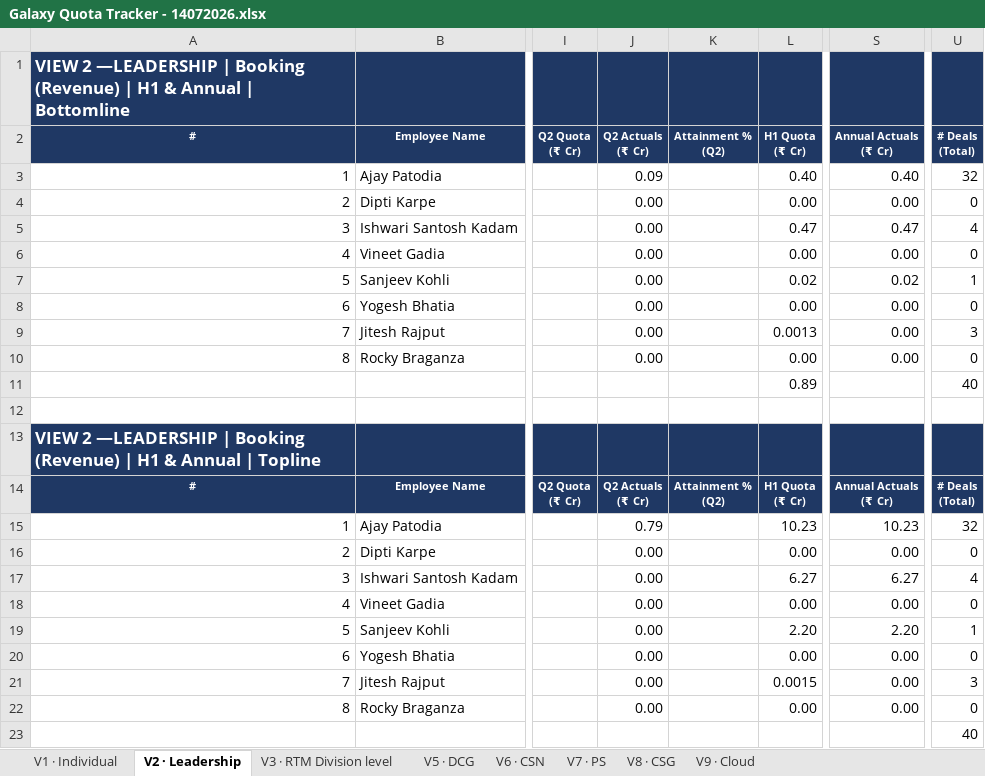
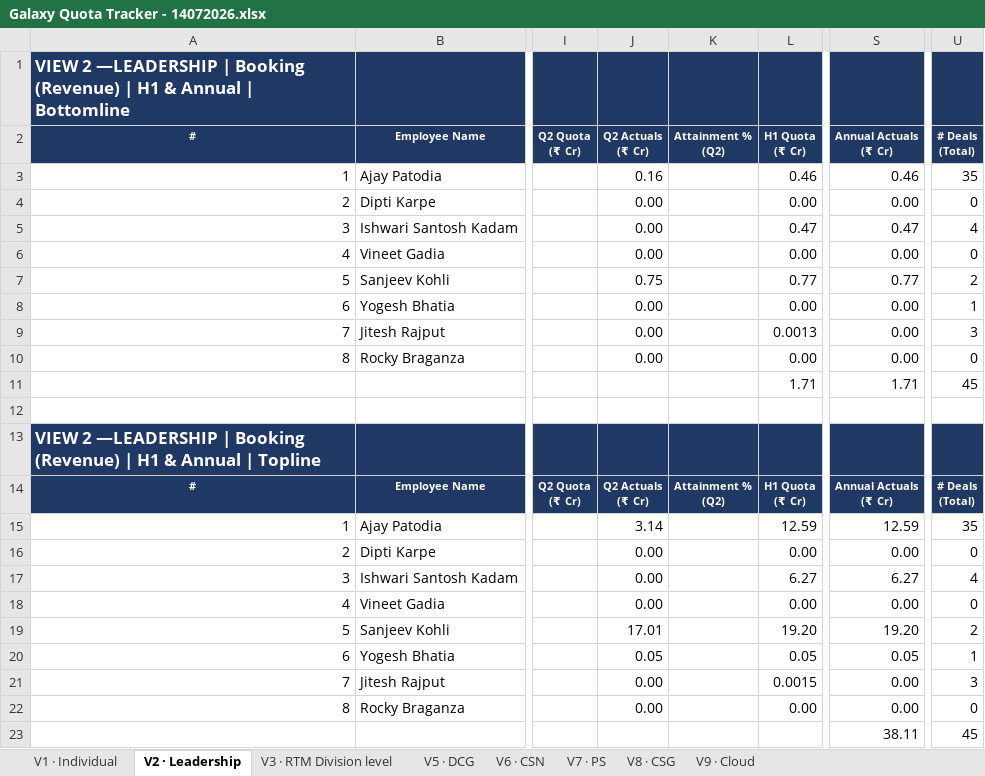
Before and after one commit to vishwajeet-dev04/test-galaxy-db, an Excel workbook: files/Galaxy Quota Tracker - 14072026.xlsx, sheet V2 · Leadership, drawn as a sheet; only a part is shown, gaps mark what is left out; values as stored, in another font and other column widths than the file's, no borders; 1 other sheet too large or unreadable and not compared; removed rows and columns are numbered as before the commit, all else as after; rows hold the shown columns only; the diff names each change by its address in the sheet, - before the commit and + after, or states it on an @@ line.

```diff
--- a/files/Galaxy Quota Tracker - 14072026.xlsx (sheet V2 · Leadership)
+++ b/files/Galaxy Quota Tracker - 14072026.xlsx (sheet V2 · Leadership)
-J3: 0.09
+J3: 0.16
-L3: 0.40
+L3: 0.46
-S3: 0.40
+S3: 0.46
-U3: 32
+U3: 35
-J7: 0.00
+J7: 0.75
-L7: 0.02
+L7: 0.77
-S7: 0.02
+S7: 0.77
-U7: 1
+U7: 2
-U8: 0
+U8: 1
-row 11:  |  |  |  |  | 0.89 |  | 40
+row 11:  |  |  |  |  | 1.71 | 1.71 | 45
-J15: 0.79
+J15: 3.14
-L15: 10.23
+L15: 12.59
-S15: 10.23
+S15: 12.59
-U15: 32
+U15: 35
-J19: 0.00
+J19: 17.01
-L19: 2.20
+L19: 19.20
-S19: 2.20
+S19: 19.20
-U19: 1
+U19: 2
-J20: 0.00
+J20: 0.05
-L20: 0.00
+L20: 0.05
-S20: 0.00
+S20: 0.05
-U20: 0
+U20: 1
-row 23:  |  |  |  |  |  |  | 40
+row 23:  |  |  |  |  |  | 38.11 | 45
```
Also changed, not shown: sheet V3 · RTM Division level, sheet V8 · CSG, sheet V6 · CSN, sheet V9 · Cloud, sheet V5 · DCG, sheet V7 · PS, files/Opportunity Pipeline Q2.xlsx.
